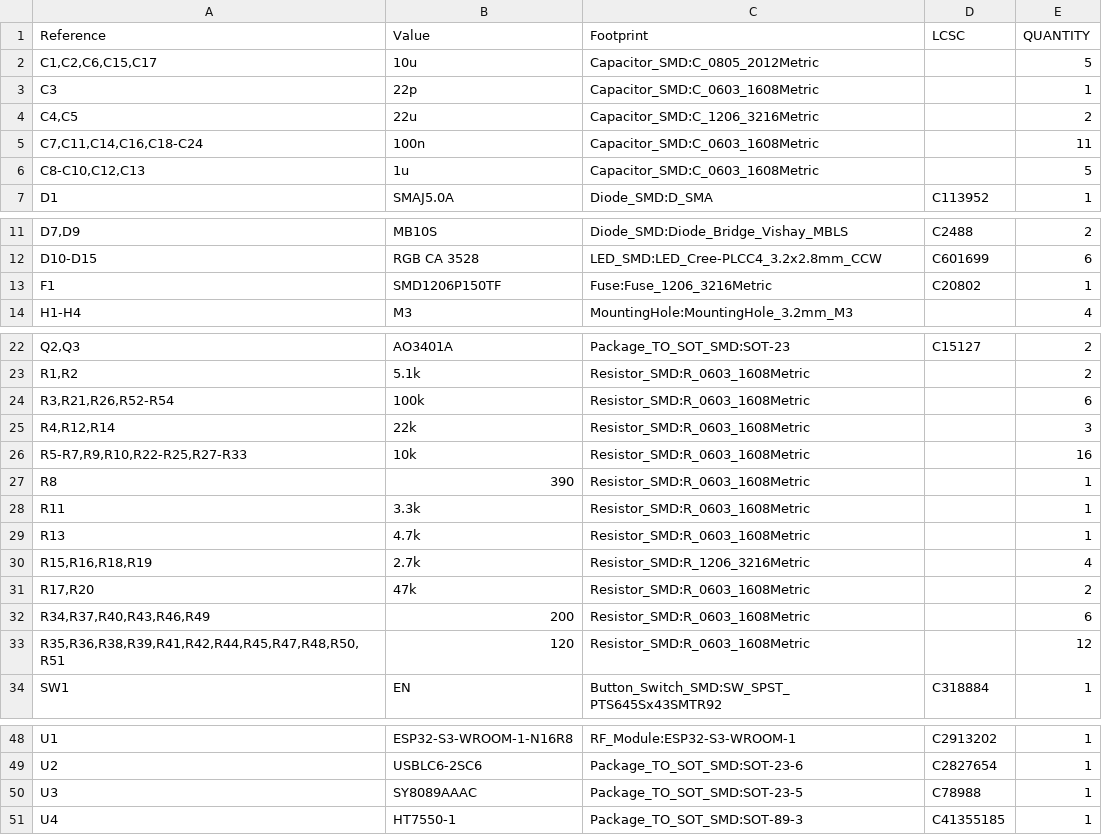
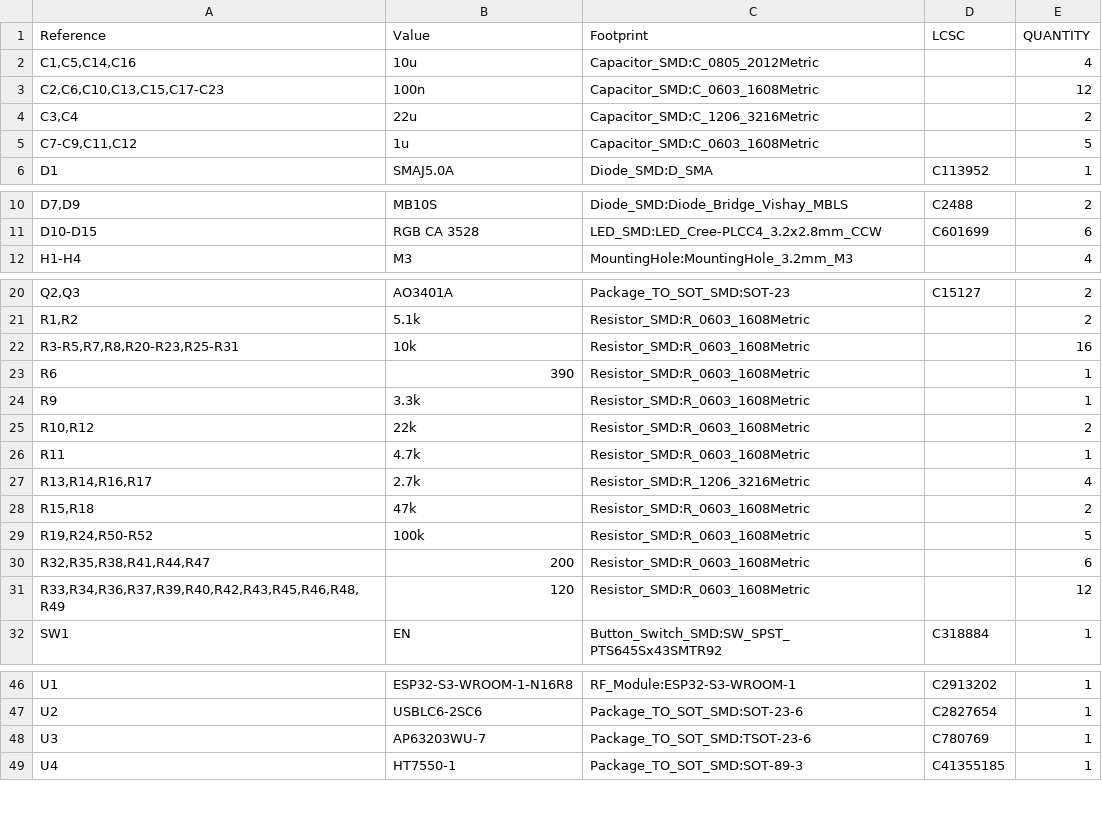
Before and after one commit to metcalf/shop-exhaust-control, a CSV file: pcb/reports/bom-raw.csv, drawn as a sheet; only a part is shown, gaps mark what is left out.

```diff
--- a/pcb/reports/bom-raw.csv
+++ b/pcb/reports/bom-raw.csv
@@ -1,7 +1,6 @@
 "Reference","Value","Footprint","LCSC","QUANTITY"
-"C1,C2,C6,C15,C17","10u","Capacitor_SMD:C_0805_2012Metric","","5"
-"C3","22p","Capacitor_SMD:C_0603_1608Metric","","1"
-"C4,C5","22u","Capacitor_SMD:C_1206_3216Metric","","2"
-"C7,C11,C14,C16,C18-C24","100n","Capacitor_SMD:C_0603_1608Metric","","11"
-"C8-C10,C12,C13","1u","Capacitor_SMD:C_0603_1608Metric","","5"
+"C1,C5,C14,C16","10u","Capacitor_SMD:C_0805_2012Metric","","4"
+"C2,C6,C10,C13,C15,C17-C23","100n","Capacitor_SMD:C_0603_1608Metric","","12"
+"C3,C4","22u","Capacitor_SMD:C_1206_3216Metric","","2"
+"C7-C9,C11,C12","1u","Capacitor_SMD:C_0603_1608Metric","","5"
 "D1","SMAJ5.0A","Diode_SMD:D_SMA","C113952","1"
@@ -12,3 +11,2 @@
 "D10-D15","RGB CA 3528","LED_SMD:LED_Cree-PLCC4_3.2x2.8mm_CCW","C601699","6"
-"F1","SMD1206P150TF","Fuse:Fuse_1206_3216Metric","C20802","1"
 "H1-H4","M3","MountingHole:MountingHole_3.2mm_M3","","4"
@@ -23,12 +21,12 @@
 "R1,R2","5.1k","Resistor_SMD:R_0603_1608Metric","","2"
-"R3,R21,R26,R52-R54","100k","Resistor_SMD:R_0603_1608Metric","","6"
-"R4,R12,R14","22k","Resistor_SMD:R_0603_1608Metric","","3"
-"R5-R7,R9,R10,R22-R25,R27-R33","10k","Resistor_SMD:R_0603_1608Metric","","16"
-"R8","390","Resistor_SMD:R_0603_1608Metric","","1"
-"R11","3.3k","Resistor_SMD:R_0603_1608Metric","","1"
-"R13","4.7k","Resistor_SMD:R_0603_1608Metric","","1"
-"R15,R16,R18,R19","2.7k","Resistor_SMD:R_1206_3216Metric","","4"
-"R17,R20","47k","Resistor_SMD:R_0603_1608Metric","","2"
-"R34,R37,R40,R43,R46,R49","200","Resistor_SMD:R_0603_1608Metric","","6"
-"R35,R36,R38,R39,R41,R42,R44,R45,R47,R48,R50,R51","120","Resistor_SMD:R_0603_1608Metric","","12"
+"R3-R5,R7,R8,R20-R23,R25-R31","10k","Resistor_SMD:R_0603_1608Metric","","16"
+"R6","390","Resistor_SMD:R_0603_1608Metric","","1"
+"R9","3.3k","Resistor_SMD:R_0603_1608Metric","","1"
+"R10,R12","22k","Resistor_SMD:R_0603_1608Metric","","2"
+"R11","4.7k","Resistor_SMD:R_0603_1608Metric","","1"
+"R13,R14,R16,R17","2.7k","Resistor_SMD:R_1206_3216Metric","","4"
+"R15,R18","47k","Resistor_SMD:R_0603_1608Metric","","2"
+"R19,R24,R50-R52","100k","Resistor_SMD:R_0603_1608Metric","","5"
+"R32,R35,R38,R41,R44,R47","200","Resistor_SMD:R_0603_1608Metric","","6"
+"R33,R34,R36,R37,R39,R40,R42,R43,R45,R46,R48,R49","120","Resistor_SMD:R_0603_1608Metric","","12"
 "SW1","EN","Button_Switch_SMD:SW_SPST_PTS645Sx43SMTR92","C318884","1"
@@ -49,3 +47,3 @@
 "U2","USBLC6-2SC6","Package_TO_SOT_SMD:SOT-23-6","C2827654","1"
-"U3","SY8089AAAC","Package_TO_SOT_SMD:SOT-23-5","C78988","1"
+"U3","AP63203WU-7","Package_TO_SOT_SMD:TSOT-23-6","C780769","1"
 "U4","HT7550-1","Package_TO_SOT_SMD:SOT-89-3","C41355185","1"
```
Also changed, not shown: 17 other files.
